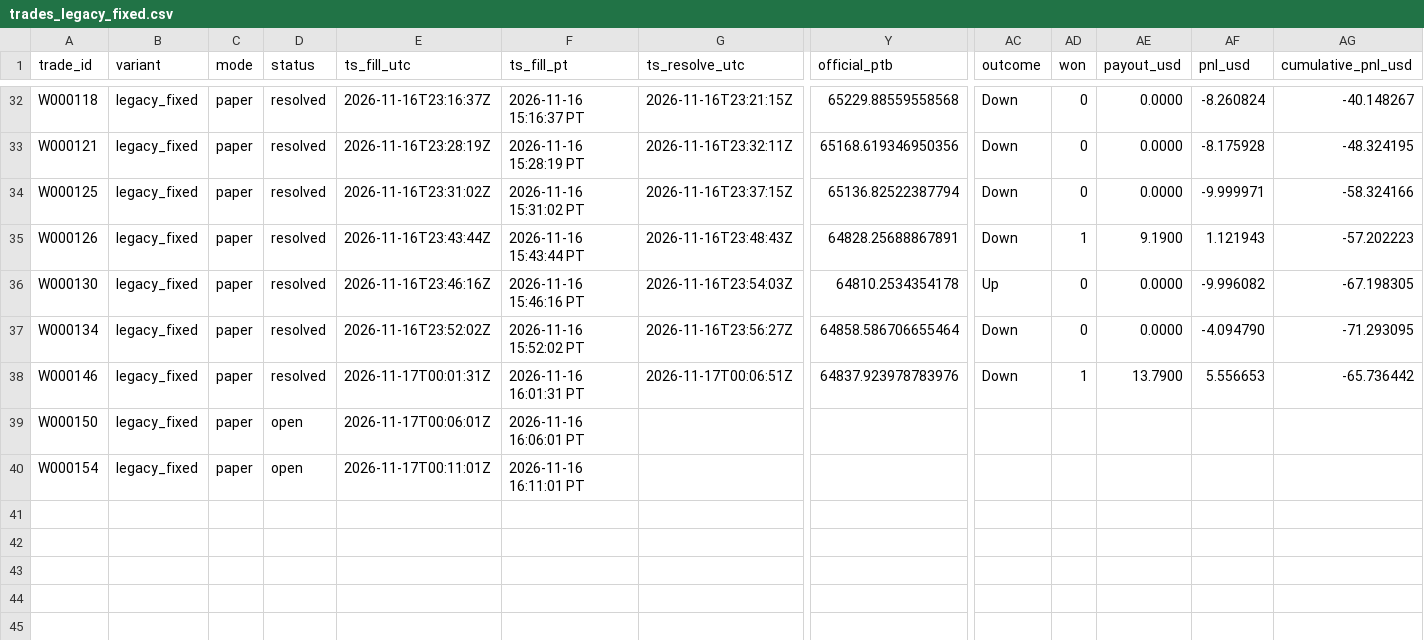
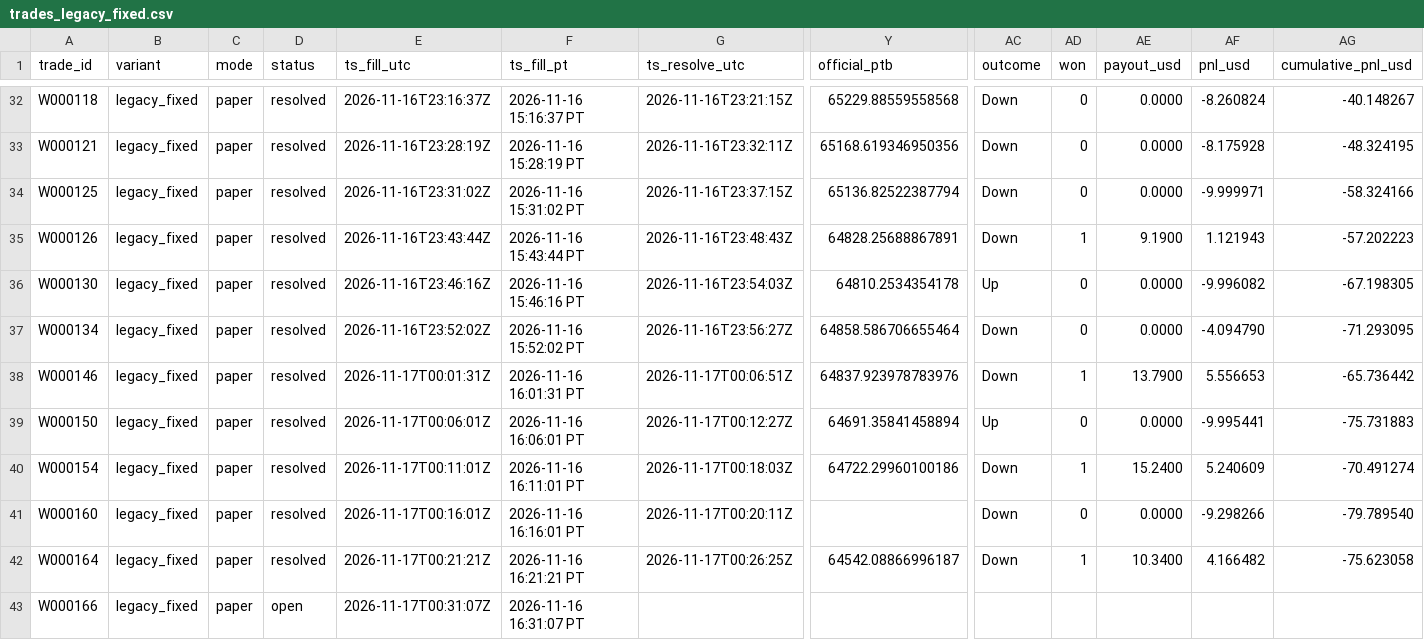
Before and after one commit to michaeldeuchar-dotcom/btc5m-paper-bot, a CSV file: data/week1/trades_legacy_fixed.csv, drawn as a sheet; only a part is shown, gaps mark what is left out; rows hold the shown columns only; the diff names each change by its address in the sheet, - before the commit and + after, or states it on an @@ line.

```diff
--- a/data/week1/trades_legacy_fixed.csv
+++ b/data/week1/trades_legacy_fixed.csv
-D39:D40 (status): open
+D39:D40 (status): resolved
-G39 (ts_resolve_utc): (empty)
+G39 (ts_resolve_utc): 2026-11-17T00:12:27Z
-Y39 (official_ptb): (empty)
+Y39 (official_ptb): 64691.35841458894
-AC39 (outcome): (empty)
+AC39 (outcome): Up
-AD39 (won): (empty)
+AD39 (won): 0
-AE39 (payout_usd): (empty)
+AE39 (payout_usd): 0.0000
-AF39 (pnl_usd): (empty)
+AF39 (pnl_usd): -9.995441
-AG39 (cumulative_pnl_usd): (empty)
+AG39 (cumulative_pnl_usd): -75.731883
-G40 (ts_resolve_utc): (empty)
+G40 (ts_resolve_utc): 2026-11-17T00:18:03Z
-Y40 (official_ptb): (empty)
+Y40 (official_ptb): 64722.29960100186
-AC40 (outcome): (empty)
+AC40 (outcome): Down
-AD40 (won): (empty)
+AD40 (won): 1
-AE40 (payout_usd): (empty)
+AE40 (payout_usd): 15.2400
-AF40 (pnl_usd): (empty)
+AF40 (pnl_usd): 5.240609
-AG40 (cumulative_pnl_usd): (empty)
+AG40 (cumulative_pnl_usd): -70.491274
+row 41: W000160 | legacy_fixed | paper | resolved | 2026-11-17T00:16:01Z | 2026-11-16 16:16:01 PT | 2026-11-17T00:20:11Z |  | Down | 0 | 0.0000 | -9.298266 | -79.789540
+row 42: W000164 | legacy_fixed | paper | resolved | 2026-11-17T00:21:21Z | 2026-11-16 16:21:21 PT | 2026-11-17T00:26:25Z | 64542.08866996187 | Down | 1 | 10.3400 | 4.166482 | -75.623058
+row 43: W000166 | legacy_fixed | paper | open | 2026-11-17T00:31:07Z | 2026-11-16 16:31:07 PT
```
Also changed, not shown: data/week1/decisions_tail.csv, data/week1/trades_blend_wide.csv, 8 other files.
